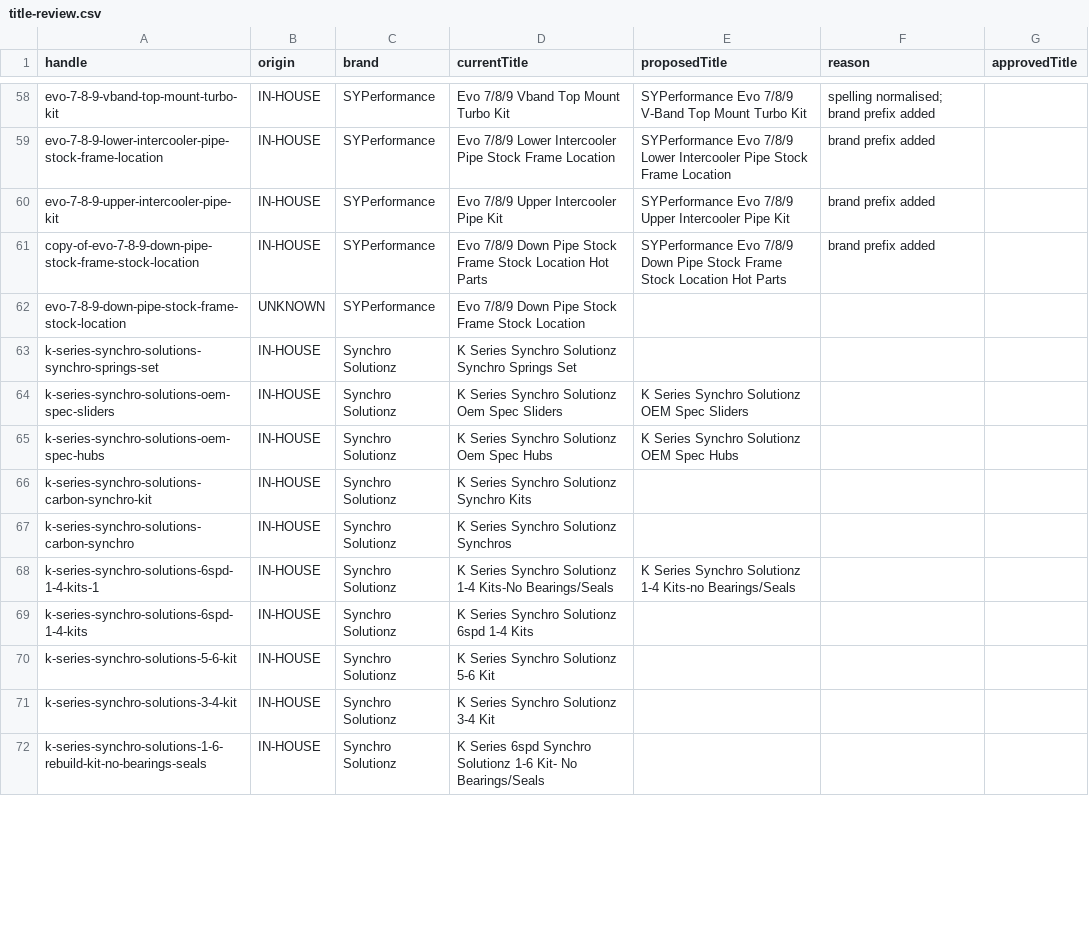
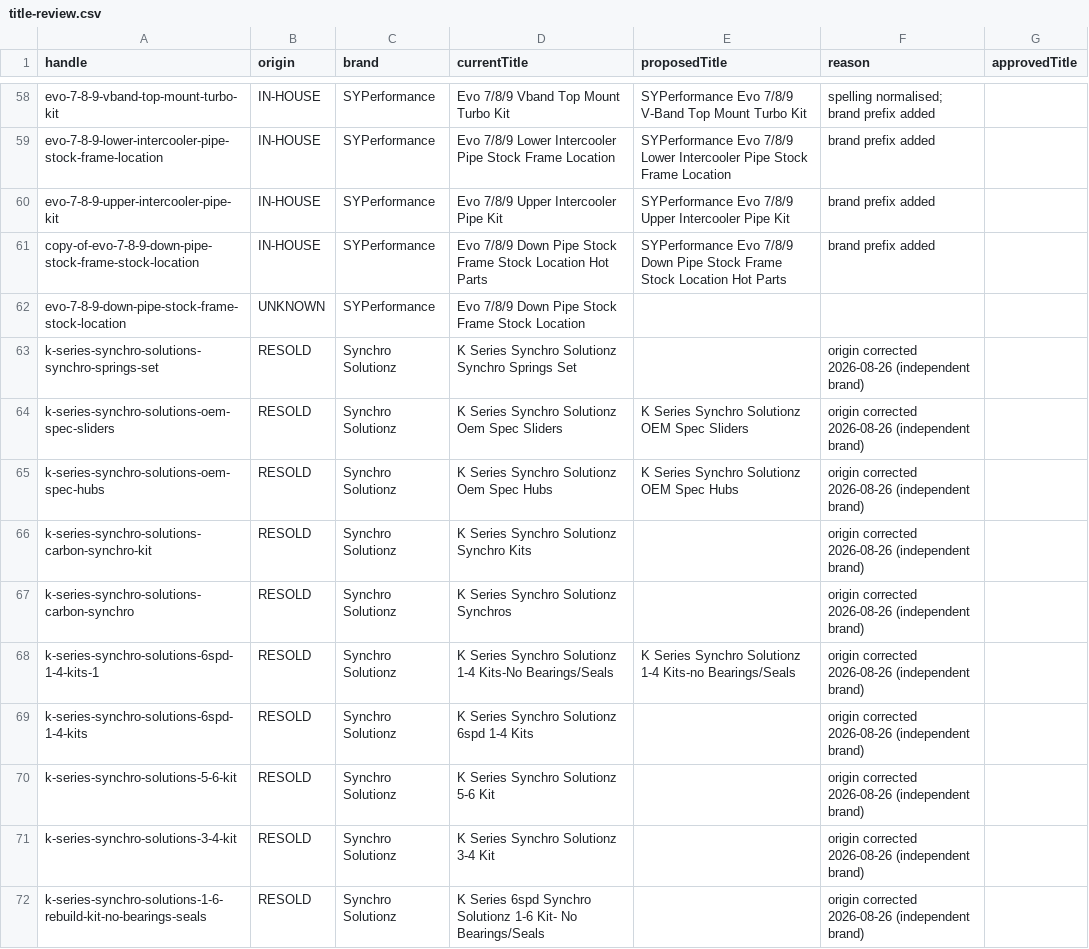
Before and after one commit to spencer292/agentic-os-spencer-backup, a CSV file: projects/briefs/syperformance-redesign/data/title-review.csv, drawn as a sheet; only a part is shown, gaps mark what is left out; the diff covers the shown part only.

```diff
--- a/projects/briefs/syperformance-redesign/data/title-review.csv
+++ b/projects/briefs/syperformance-redesign/data/title-review.csv
@@ -62,11 +62,11 @@ handle,origin,brand,currentTitle,proposedTitle,reason,approvedTitle
 "evo-7-8-9-down-pipe-stock-frame-stock-location","UNKNOWN","SYPerformance","Evo 7/8/9 Down Pipe Stock Frame Stock Location","","",""
-"k-series-synchro-solutions-synchro-springs-set","IN-HOUSE","Synchro Solutionz","K Series Synchro Solutionz Synchro Springs Set","","",""
-"k-series-synchro-solutions-oem-spec-sliders","IN-HOUSE","Synchro Solutionz","K Series Synchro Solutionz Oem Spec Sliders","K Series Synchro Solutionz OEM Spec Sliders","",""
-"k-series-synchro-solutions-oem-spec-hubs","IN-HOUSE","Synchro Solutionz","K Series Synchro Solutionz Oem Spec Hubs","K Series Synchro Solutionz OEM Spec Hubs","",""
-"k-series-synchro-solutions-carbon-synchro-kit","IN-HOUSE","Synchro Solutionz","K Series Synchro Solutionz Synchro Kits","","",""
-"k-series-synchro-solutions-carbon-synchro","IN-HOUSE","Synchro Solutionz","K Series Synchro Solutionz Synchros","","",""
-"k-series-synchro-solutions-6spd-1-4-kits-1","IN-HOUSE","Synchro Solutionz","K Series Synchro Solutionz 1-4 Kits-No Bearings/Seals","K Series Synchro Solutionz 1-4 Kits-no Bearings/Seals","",""
-"k-series-synchro-solutions-6spd-1-4-kits","IN-HOUSE","Synchro Solutionz","K Series Synchro Solutionz 6spd 1-4 Kits","","",""
-"k-series-synchro-solutions-5-6-kit","IN-HOUSE","Synchro Solutionz","K Series Synchro Solutionz 5-6 Kit","","",""
-"k-series-synchro-solutions-3-4-kit","IN-HOUSE","Synchro Solutionz","K Series Synchro Solutionz 3-4 Kit","","",""
-"k-series-synchro-solutions-1-6-rebuild-kit-no-bearings-seals","IN-HOUSE","Synchro Solutionz","K Series 6spd Synchro Solutionz 1-6 Kit- No Bearings/Seals","","",""
+"k-series-synchro-solutions-synchro-springs-set","RESOLD","Synchro Solutionz","K Series Synchro Solutionz Synchro Springs Set","","origin corrected 2026-08-26 (independent brand)",""
+"k-series-synchro-solutions-oem-spec-sliders","RESOLD","Synchro Solutionz","K Series Synchro Solutionz Oem Spec Sliders","K Series Synchro Solutionz OEM Spec Sliders","origin corrected 2026-08-26 (independent brand)",""
+"k-series-synchro-solutions-oem-spec-hubs","RESOLD","Synchro Solutionz","K Series Synchro Solutionz Oem Spec Hubs","K Series Synchro Solutionz OEM Spec Hubs","origin corrected 2026-08-26 (independent brand)",""
+"k-series-synchro-solutions-carbon-synchro-kit","RESOLD","Synchro Solutionz","K Series Synchro Solutionz Synchro Kits","","origin corrected 2026-08-26 (independent brand)",""
+"k-series-synchro-solutions-carbon-synchro","RESOLD","Synchro Solutionz","K Series Synchro Solutionz Synchros","","origin corrected 2026-08-26 (independent brand)",""
+"k-series-synchro-solutions-6spd-1-4-kits-1","RESOLD","Synchro Solutionz","K Series Synchro Solutionz 1-4 Kits-No Bearings/Seals","K Series Synchro Solutionz 1-4 Kits-no Bearings/Seals","origin corrected 2026-08-26 (independent brand)",""
+"k-series-synchro-solutions-6spd-1-4-kits","RESOLD","Synchro Solutionz","K Series Synchro Solutionz 6spd 1-4 Kits","","origin corrected 2026-08-26 (independent brand)",""
+"k-series-synchro-solutions-5-6-kit","RESOLD","Synchro Solutionz","K Series Synchro Solutionz 5-6 Kit","","origin corrected 2026-08-26 (independent brand)",""
+"k-series-synchro-solutions-3-4-kit","RESOLD","Synchro Solutionz","K Series Synchro Solutionz 3-4 Kit","","origin corrected 2026-08-26 (independent brand)",""
+"k-series-synchro-solutions-1-6-rebuild-kit-no-bearings-seals","RESOLD","Synchro Solutionz","K Series 6spd Synchro Solutionz 1-6 Kit- No Bearings/Seals","","origin corrected 2026-08-26 (independent brand)",""
```
Also changed, not shown: 50 edited cells elsewhere in this file, 1 other file.
